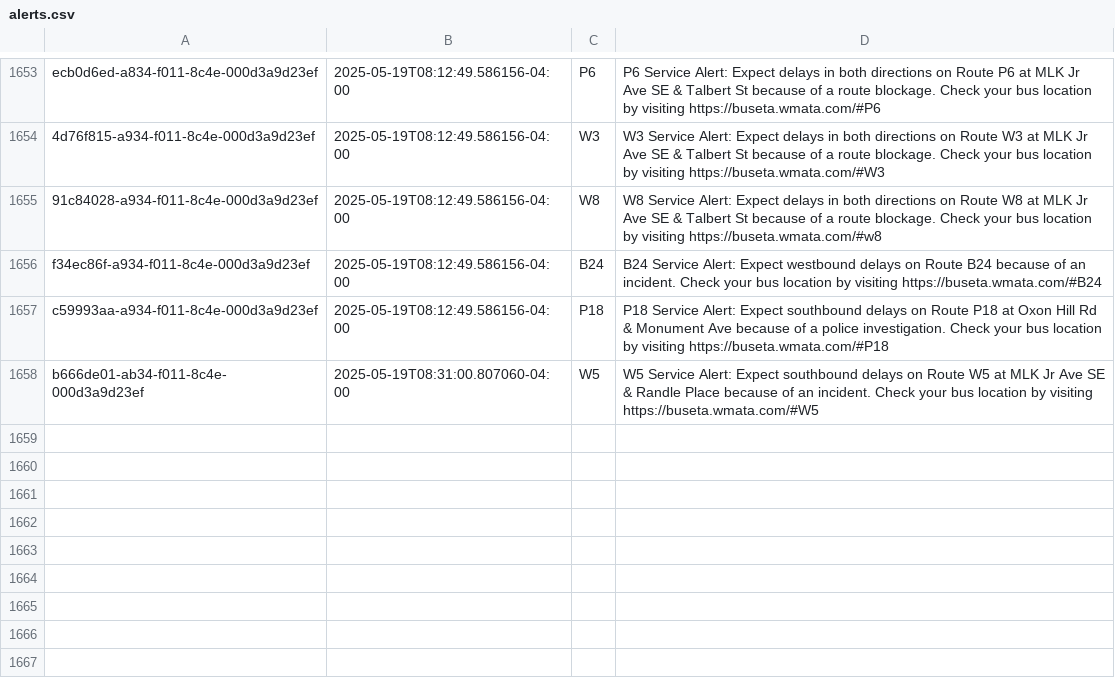
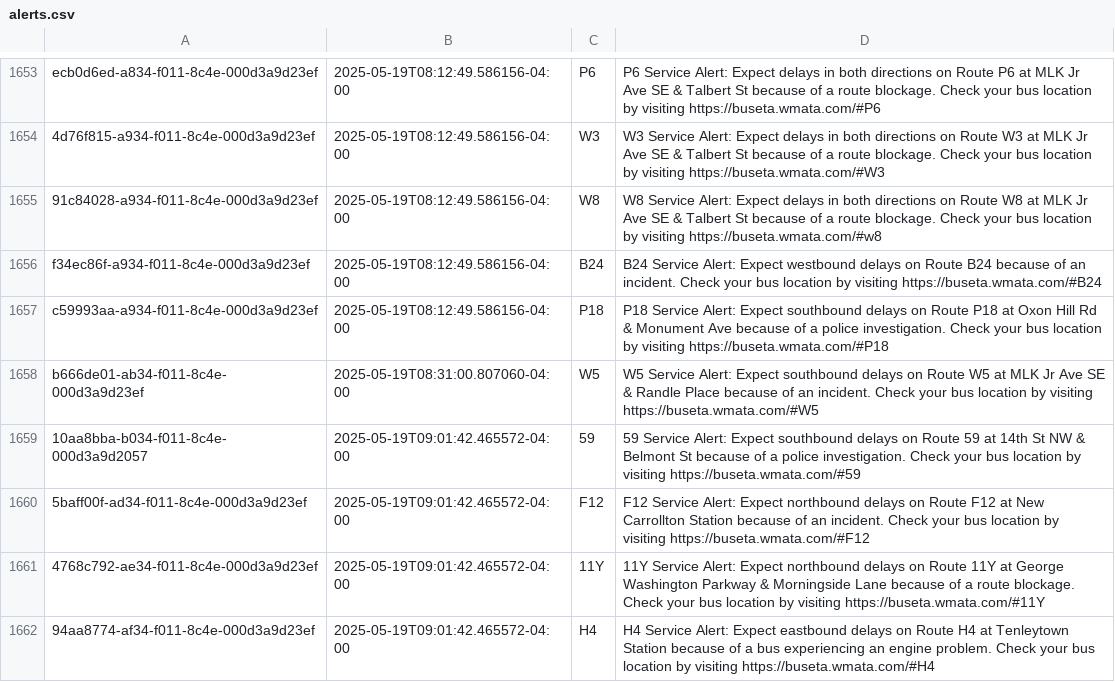
Before and after one commit to NewsAppsUMD/slack-bot-sandbox-kritisgh, a CSV file: alerts.csv, drawn as a sheet; only a part is shown, gaps mark what is left out; the diff names each change by its address in the sheet, - before the commit and + after, or states it on an @@ line.

```diff
--- a/alerts.csv
+++ b/alerts.csv
+row 1659: 10aa8bba-b034-f011-8c4e-000d3a9d2057 | 2025-05-19T09:01:42.465572-04:00 | 59 | 59 Service Alert: Expect southbound delays on Route 59 at 14th St NW & Belmont St because of a police investigation. Check your bus location by visiting https://buseta.wmata.com/#59
+row 1660: 5baff00f-ad34-f011-8c4e-000d3a9d23ef | 2025-05-19T09:01:42.465572-04:00 | F12 | F12 Service Alert: Expect northbound delays on Route F12 at New Carrollton Station because of an incident. Check your bus location by visiting https://buseta.wmata.com/#F12
+row 1661: 4768c792-ae34-f011-8c4e-000d3a9d23ef | 2025-05-19T09:01:42.465572-04:00 | 11Y | 11Y Service Alert: Expect northbound delays on Route 11Y at George Washington Parkway & Morningside Lane because of a route blockage. Check your bus location by visiting https://buseta.wmata.com/#11Y
+row 1662: 94aa8774-af34-f011-8c4e-000d3a9d23ef | 2025-05-19T09:01:42.465572-04:00 | H4 | H4 Service Alert: Expect eastbound delays on Route H4 at Tenleytown Station because of a bus experiencing an engine problem. Check your bus location by visiting https://buseta.wmata.com/#H4
```
